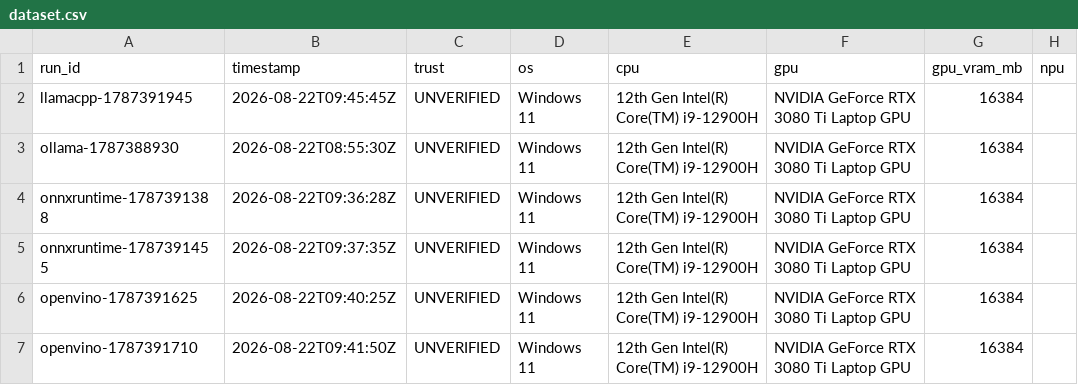
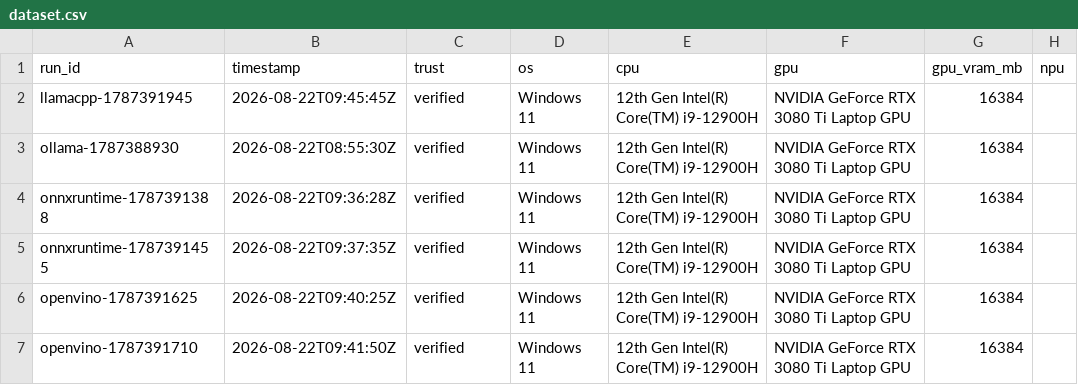
Before and after one commit to webdevsamran/local-ai-hardware-bench, a CSV file: results/dataset/dataset.csv, drawn as a sheet; only a part is shown; the diff names each change by its address in the sheet, - before the commit and + after, or states it on an @@ line.

Commit message:
fix(trust): unify trust lifecycle behind canonical lowercase states
- trust.py: single canonical lifecycle (unreviewed/verified/community_validated/flagged/invalidated/superseded) with case-insensitive legacy normalization and effective_trust() defining the authoritative read order (top-level trust_state first, legacy reproducibility.trust second; corrupted top-level never falls through).

- quality.py: drop its divergent TRUST_STATES and delegate trust normalization to the canonical module.

- export.py: consume effective_trust(); fixes exported trust showing UNVERIFIED for results that are verified (legacy normalizer case bug); regenerated results/dataset with only the trust column changed (6 rows).

- tests: test_trust_lifecycle.py pins the lifecycle, normalization, read-order and consumer behavior.

```diff
--- a/results/dataset/dataset.csv
+++ b/results/dataset/dataset.csv
-C2:C7 (trust): UNVERIFIED
+C2:C7 (trust): verified
```
Also changed, not shown: 6 other files.
